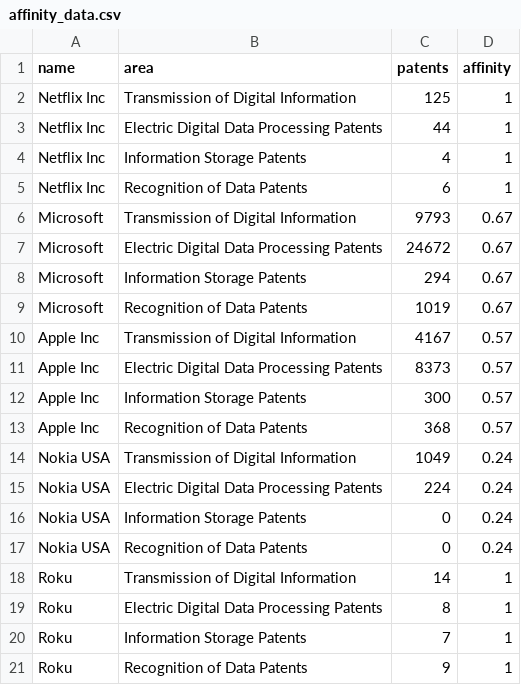
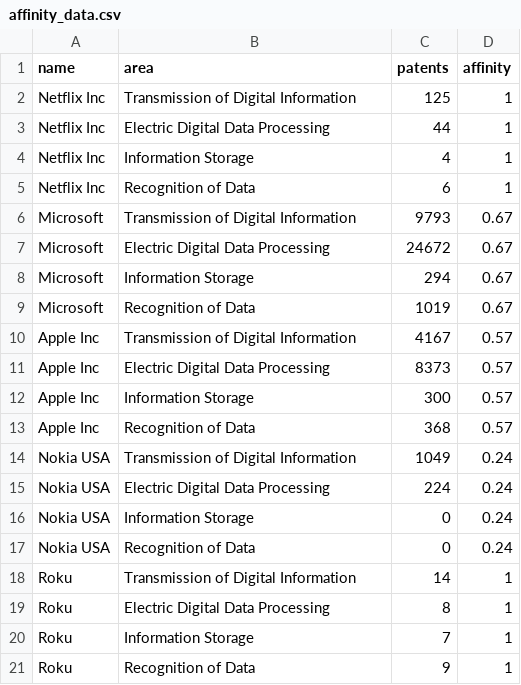
Before and after one commit to Gettens/affinity, a CSV file: affinity_data.csv, drawn as a sheet.

Commit message:
Add files via upload

```diff
--- a/affinity_data.csv
+++ b/affinity_data.csv
@@ -2,20 +2,20 @@
 Netflix Inc,Transmission of Digital Information,125,1
-Netflix Inc,Electric Digital Data Processing Patents,44,1
-Netflix Inc,Information Storage Patents,4,1
-Netflix Inc,Recognition of Data Patents,6,1
+Netflix Inc,Electric Digital Data Processing,44,1
+Netflix Inc,Information Storage,4,1
+Netflix Inc,Recognition of Data,6,1
 Microsoft,Transmission of Digital Information,9793,0.67
-Microsoft,Electric Digital Data Processing Patents,24672,0.67
-Microsoft,Information Storage Patents,294,0.67
-Microsoft,Recognition of Data Patents,1019,0.67
+Microsoft,Electric Digital Data Processing,24672,0.67
+Microsoft,Information Storage,294,0.67
+Microsoft,Recognition of Data,1019,0.67
 Apple Inc,Transmission of Digital Information,4167,0.57
-Apple Inc,Electric Digital Data Processing Patents,8373,0.57
-Apple Inc,Information Storage Patents,300,0.57
-Apple Inc,Recognition of Data Patents,368,0.57
+Apple Inc,Electric Digital Data Processing,8373,0.57
+Apple Inc,Information Storage,300,0.57
+Apple Inc,Recognition of Data,368,0.57
 Nokia USA,Transmission of Digital Information,1049,0.24
-Nokia USA,Electric Digital Data Processing Patents,224,0.24
-Nokia USA,Information Storage Patents,0,0.24
-Nokia USA,Recognition of Data Patents,0,0.24
+Nokia USA,Electric Digital Data Processing,224,0.24
+Nokia USA,Information Storage,0,0.24
+Nokia USA,Recognition of Data,0,0.24
 Roku,Transmission of Digital Information,14,1
-Roku,Electric Digital Data Processing Patents,8,1
-Roku,Information Storage Patents,7,1
-Roku,Recognition of Data Patents,9,1
+Roku,Electric Digital Data Processing,8,1
+Roku,Information Storage,7,1
+Roku,Recognition of Data,9,1
```
